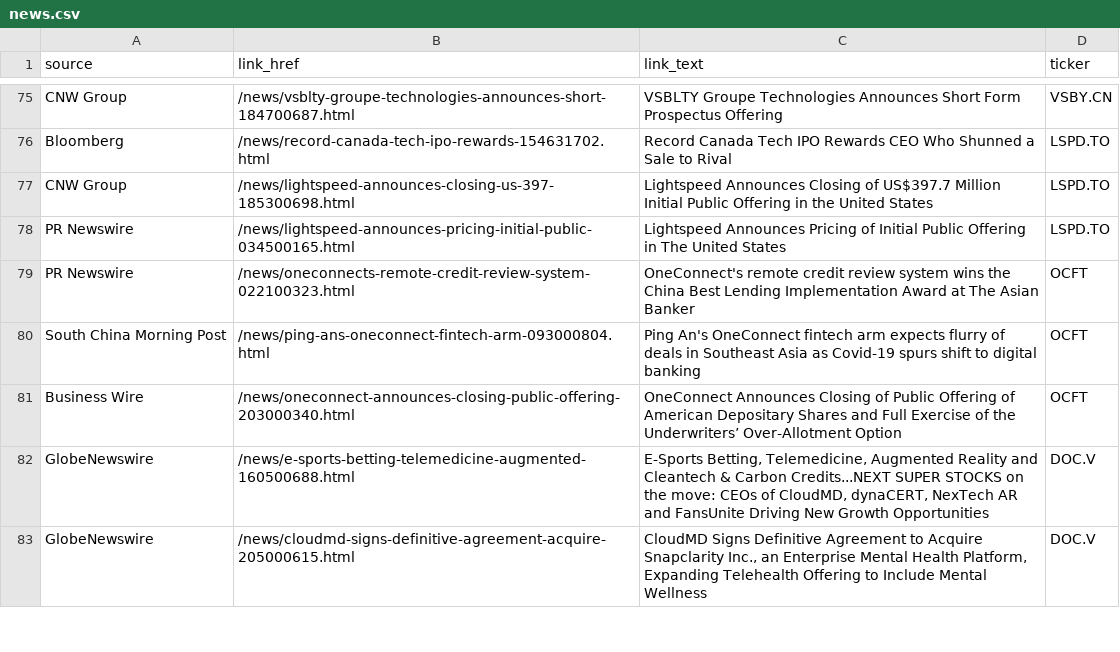
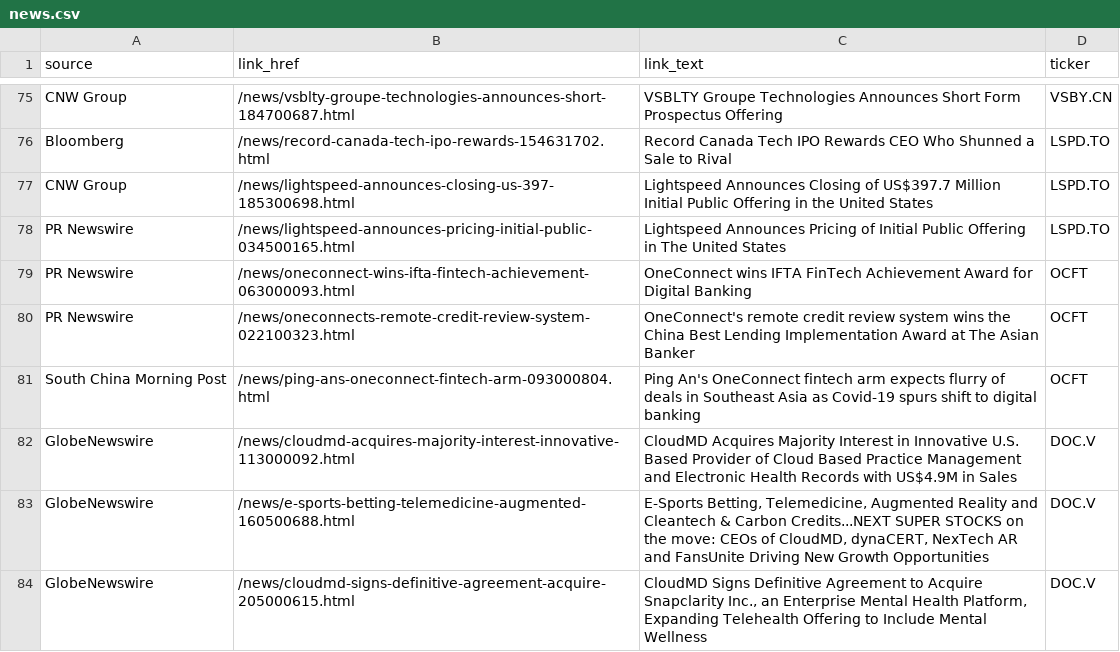
Before and after one commit to dli-invest/halts_and_news, a CSV file: news.csv, drawn as a sheet; only a part is shown, gaps mark what is left out; removed rows and columns are numbered as before the commit, all else as after; the diff covers the shown part only; the diff names each change by its address in the sheet, - before the commit and + after, or states it on an @@ line.

```diff
--- a/news.csv
+++ b/news.csv
+row 79: PR Newswire | /news/oneconnect-wins-ifta-fintech-achievement-063000093.html | OneConnect wins IFTA FinTech Achievement Award for Digital Banking | OCFT
-row 81: Business Wire | /news/oneconnect-announces-closing-public-offering-203000340.html | OneConnect Announces Closing of Public Offering of American Depositary Shares and Full Exercise of the Underwriters’ Over-Allotment Option | OCFT
+row 82: GlobeNewswire | /news/cloudmd-acquires-majority-interest-innovative-113000092.html | CloudMD Acquires Majority Interest in Innovative U.S. Based Provider of Cloud Based Practice Management and Electronic Health Records with US$4.9M in Sales | DOC.V
```
Also changed, not shown: 9 added rows, 10 removed rows, 1 moved row and 6 edited cells elsewhere in this file, halts.csv, 1 other file.
